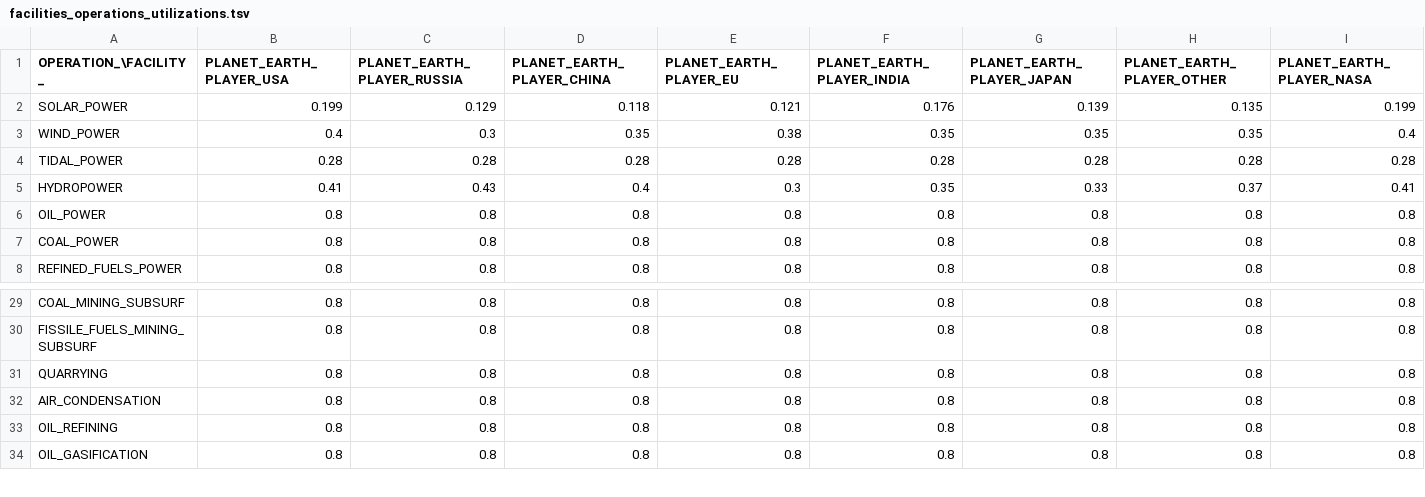
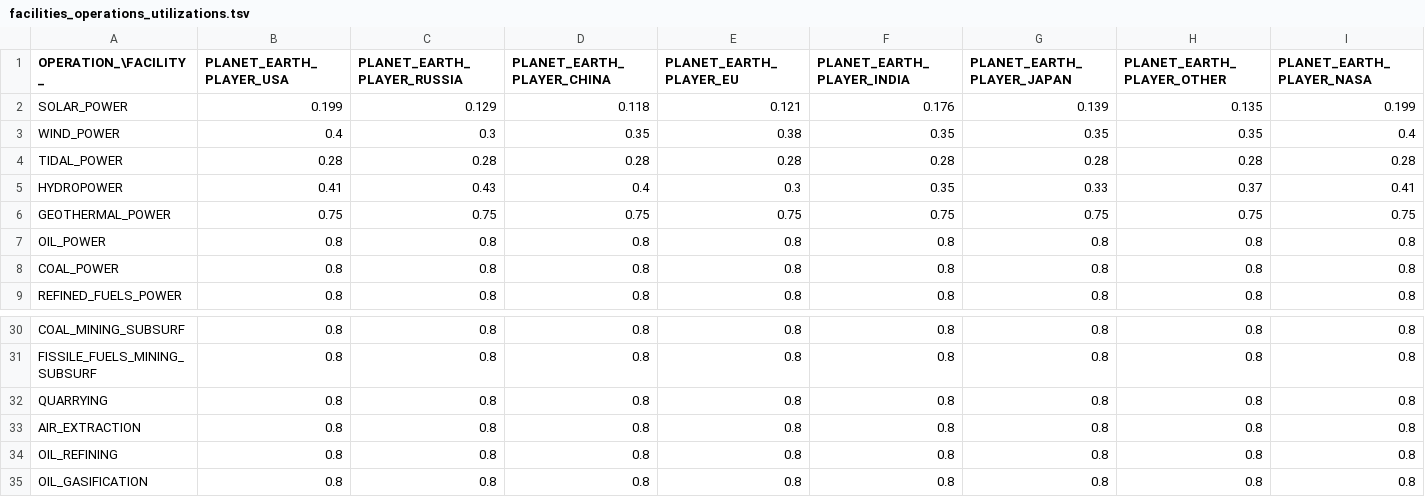
Before and after one commit to t2civ/astropolis_sdk, a TSV file: public/data/tables/facilities_operations_utilizations.tsv, drawn as a sheet; only a part is shown, gaps mark what is left out; addresses are those after the commit; rows hold the shown columns only; the diff names each change by its address in the sheet, - before the commit and + after, or states it on an @@ line.

```diff
--- a/public/data/tables/facilities_operations_utilizations.tsv
+++ b/public/data/tables/facilities_operations_utilizations.tsv
+row 6: GEOTHERMAL_POWER | 0.75 | 0.75 | 0.75 | 0.75 | 0.75 | 0.75 | 0.75 | 0.75
-A33 (OPERATION_\FACILITY_): AIR_CONDENSATION
+A33 (OPERATION_\FACILITY_): AIR_EXTRACTION
```
Also changed, not shown: public/data/tables/facilities_operations_capacities.tsv, public/data/tables/modules.tsv, 14 other files.
